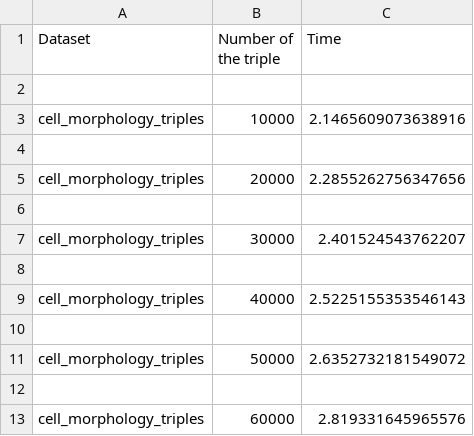
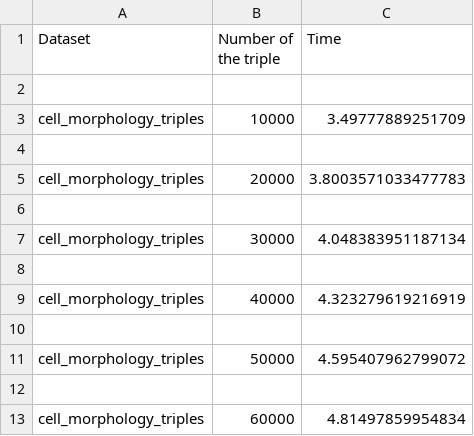
Before and after one commit to TIBHannover/diaspora, a CSV file: wp2/t2.1/RDF_Conversion/SDM-RDFizer-master_working/example/output/cell_morphology_triples_datasets_stats.csv, drawn as a sheet.

```diff
--- a/wp2/t2.1/RDF_Conversion/SDM-RDFizer-master_working/example/output/cell_morphology_triples_datasets_stats.csv
+++ b/wp2/t2.1/RDF_Conversion/SDM-RDFizer-master_working/example/output/cell_morphology_triples_datasets_stats.csv
@@ -2,12 +2,12 @@
 
-"cell_morphology_triples","10000","2.1465609073638916"
+"cell_morphology_triples","10000","3.49777889251709"
 
-"cell_morphology_triples","20000","2.2855262756347656"
+"cell_morphology_triples","20000","3.8003571033477783"
 
-"cell_morphology_triples","30000","2.401524543762207"
+"cell_morphology_triples","30000","4.048383951187134"
 
-"cell_morphology_triples","40000","2.5225155353546143"
+"cell_morphology_triples","40000","4.323279619216919"
 
-"cell_morphology_triples","50000","2.6352732181549072"
+"cell_morphology_triples","50000","4.595407962799072"
 
-"cell_morphology_triples","60000","2.819331645965576"
+"cell_morphology_triples","60000","4.81497859954834"
```
Also changed, not shown: 22 other files.
